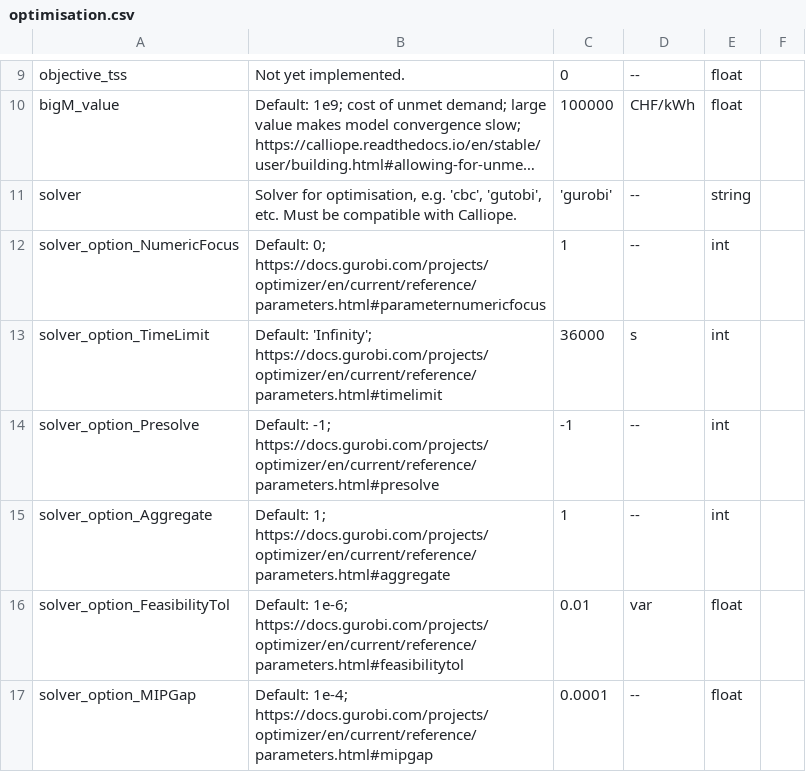
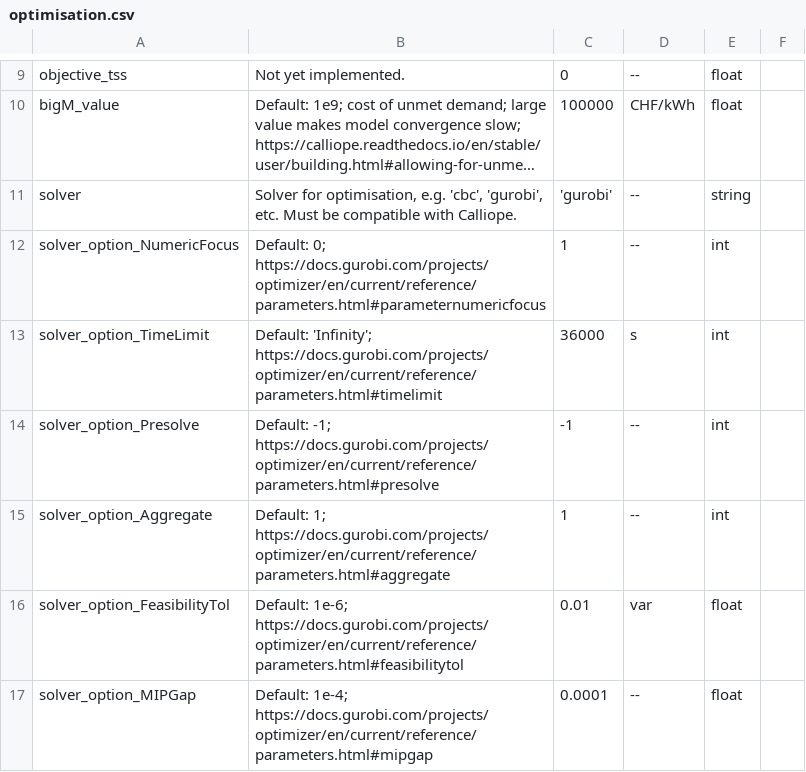
Before and after one commit to HSLUDEM/DEM_Documentation, a CSV file: docs/source/how_to_use_the_model/input_csv/optimisation.csv, drawn as a sheet; only a part is shown, gaps mark what is left out; long unchanged cells end in …; the diff names each change by its address in the sheet, - before the commit and + after, or states it on an @@ line.

```diff
--- a/docs/source/how_to_use_the_model/input_csv/optimisation.csv
+++ b/docs/source/how_to_use_the_model/input_csv/optimisation.csv
-B11: …e.g. 'cbc', 'gutobi', etc. Must…
+B11: …e.g. 'cbc', 'gurobi', etc. Must…
```
Also changed, not shown: docs/source/how_to_use_the_model/input_csv/simulation.csv, docs/source/how_to_use_the_model/input_csv/wind_power.csv, 19 other files.
